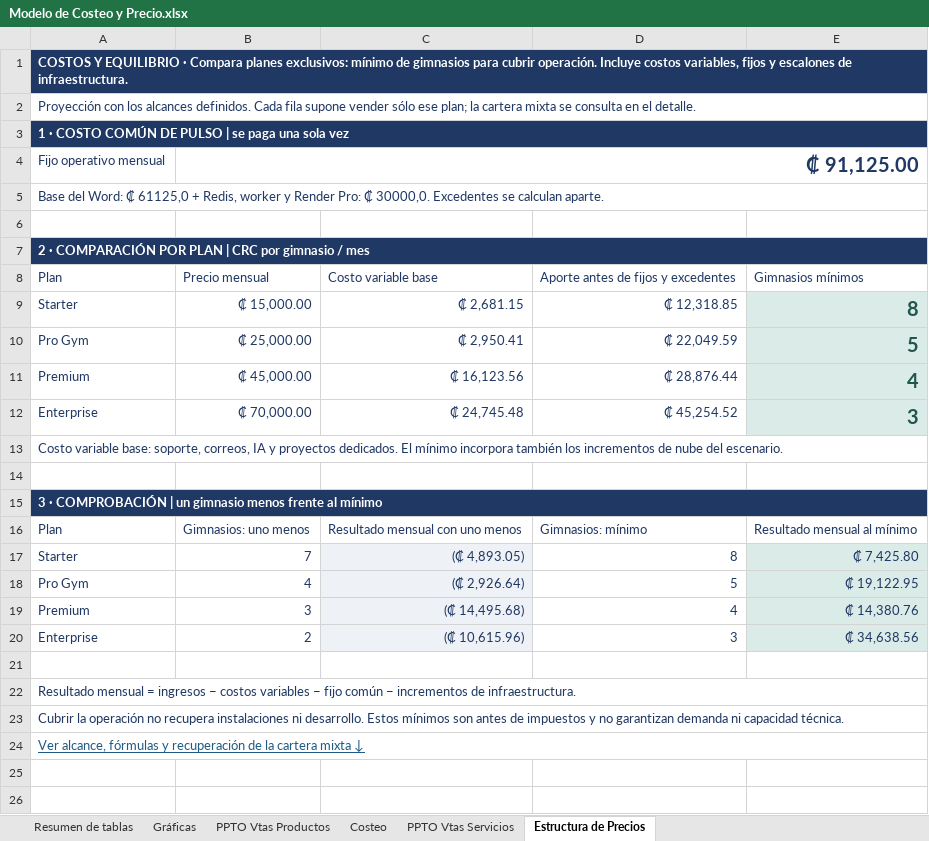
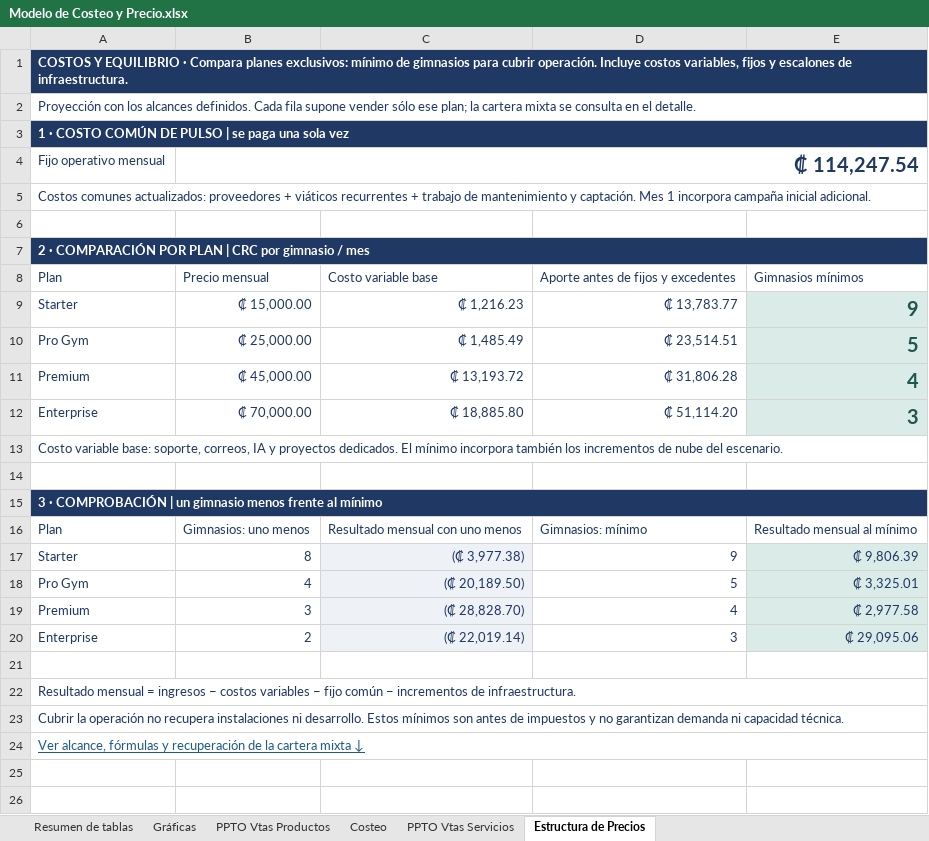
Before and after one commit to Derian8/gymhub-backend, an Excel workbook: docs/gymhub_expotecnica/modelo_negocios/Modelo de Costeo y Precio.xlsx, sheet Estructura de Precios, drawn as a sheet; only a part is shown; values as stored, in another font and other column widths than the file's, no borders; the diff covers the shown part only; the diff names each change by its address in the sheet, - before the commit and + after, or states it on an @@ line.

```diff
--- a/docs/gymhub_expotecnica/modelo_negocios/Modelo de Costeo y Precio.xlsx (sheet Estructura de Precios)
+++ b/docs/gymhub_expotecnica/modelo_negocios/Modelo de Costeo y Precio.xlsx (sheet Estructura de Precios)
-B4: ₡ 91,125.00
+B4: ₡ 114,247.54
-A5: Base del Word: ₡ 61125,0 + Redis, worker y Render Pro: ₡ 30000,0. Excedentes se calculan aparte.
+A5: Costos comunes actualizados: proveedores + viáticos recurrentes + trabajo de mantenimiento y captación. Mes 1 incorpora campaña inicial adicional.
-C9: ₡ 2,681.15
+C9: ₡ 1,216.23
-D9: ₡ 12,318.85
+D9: ₡ 13,783.77
-E9: 8
+E9: 9
-C10: ₡ 2,950.41
+C10: ₡ 1,485.49
-D10: ₡ 22,049.59
+D10: ₡ 23,514.51
-C11: ₡ 16,123.56
+C11: ₡ 13,193.72
-D11: ₡ 28,876.44
+D11: ₡ 31,806.28
-C12: ₡ 24,745.48
+C12: ₡ 18,885.80
-D12: ₡ 45,254.52
+D12: ₡ 51,114.20
-B17: 7
+B17: 8
-C17: (₡ 4,893.05)
+C17: (₡ 3,977.38)
-D17: 8
+D17: 9
-E17: ₡ 7,425.80
+E17: ₡ 9,806.39
-C18: (₡ 2,926.64)
+C18: (₡ 20,189.50)
-E18: ₡ 19,122.95
+E18: ₡ 3,325.01
-C19: (₡ 14,495.68)
+C19: (₡ 28,828.70)
-E19: ₡ 14,380.76
+E19: ₡ 2,977.58
-C20: (₡ 10,615.96)
+C20: (₡ 22,019.14)
-E20: ₡ 34,638.56
+E20: ₡ 29,095.06
```
Also changed, not shown: 1 added row, 1 removed row and 14 edited cells elsewhere in this sheet, sheet PPTO Vtas Servicios, sheet Costeo, sheet Resumen de tablas, sheet PPTO Vtas Productos, formulas that keep their value, hidden cells, charts or pictures, docs/gymhub_expotecnica/modelo_negocios/Analisis_ gym.xlsx, 4 other files.
